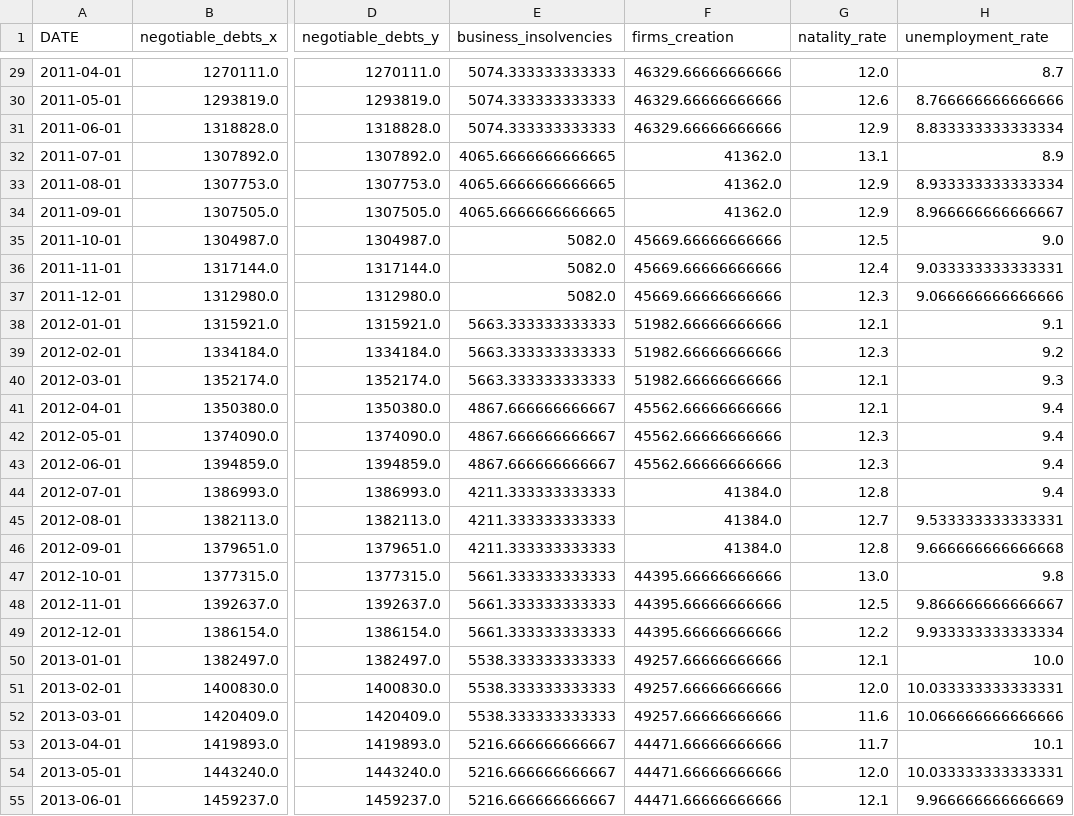
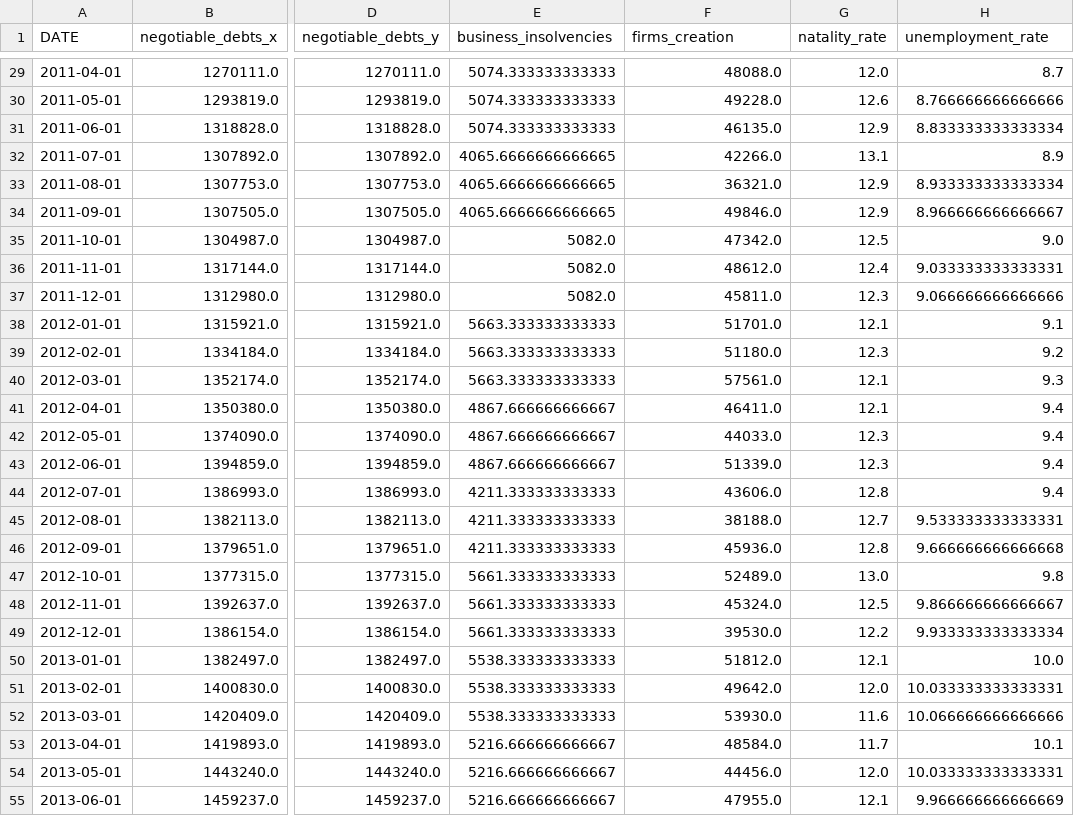
Before and after one commit to MathieuGir/Python_Debt_regression, a CSV file: datas/consolidated_data.csv, drawn as a sheet; only a part is shown, gaps mark what is left out; the diff covers the shown part only; the diff names each change by its address in the sheet, - before the commit and + after, or states it on an @@ line.

```diff
--- a/datas/consolidated_data.csv
+++ b/datas/consolidated_data.csv
-F29 (firms_creation): 46329.66666666666
+F29 (firms_creation): 48088.0
-F30 (firms_creation): 46329.66666666666
+F30 (firms_creation): 49228.0
-F31 (firms_creation): 46329.66666666666
+F31 (firms_creation): 46135.0
-F32 (firms_creation): 41362.0
+F32 (firms_creation): 42266.0
-F33 (firms_creation): 41362.0
+F33 (firms_creation): 36321.0
-F34 (firms_creation): 41362.0
+F34 (firms_creation): 49846.0
-F35 (firms_creation): 45669.66666666666
+F35 (firms_creation): 47342.0
-F36 (firms_creation): 45669.66666666666
+F36 (firms_creation): 48612.0
-F37 (firms_creation): 45669.66666666666
+F37 (firms_creation): 45811.0
-F38 (firms_creation): 51982.66666666666
+F38 (firms_creation): 51701.0
-F39 (firms_creation): 51982.66666666666
+F39 (firms_creation): 51180.0
-F40 (firms_creation): 51982.66666666666
+F40 (firms_creation): 57561.0
-F41 (firms_creation): 45562.66666666666
+F41 (firms_creation): 46411.0
-F42 (firms_creation): 45562.66666666666
+F42 (firms_creation): 44033.0
-F43 (firms_creation): 45562.66666666666
+F43 (firms_creation): 51339.0
-F44 (firms_creation): 41384.0
+F44 (firms_creation): 43606.0
-F45 (firms_creation): 41384.0
+F45 (firms_creation): 38188.0
-F46 (firms_creation): 41384.0
+F46 (firms_creation): 45936.0
-F47 (firms_creation): 44395.66666666666
+F47 (firms_creation): 52489.0
-F48 (firms_creation): 44395.66666666666
+F48 (firms_creation): 45324.0
-F49 (firms_creation): 44395.66666666666
+F49 (firms_creation): 39530.0
-F50 (firms_creation): 49257.66666666666
+F50 (firms_creation): 51812.0
-F51 (firms_creation): 49257.66666666666
+F51 (firms_creation): 49642.0
-F52 (firms_creation): 49257.66666666666
+F52 (firms_creation): 53930.0
-F53 (firms_creation): 44471.66666666666
+F53 (firms_creation): 48584.0
-F54 (firms_creation): 44471.66666666666
+F54 (firms_creation): 44456.0
-F55 (firms_creation): 44471.66666666666
+F55 (firms_creation): 47955.0
```
Also changed, not shown: 151 edited cells elsewhere in this file, datas/firms_creation_filtered.csv, 3 other files.
